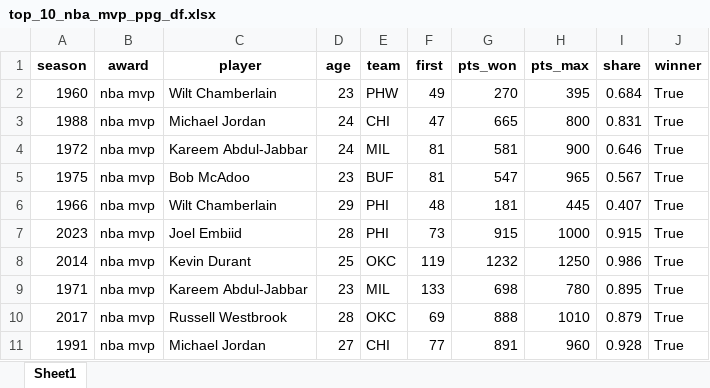
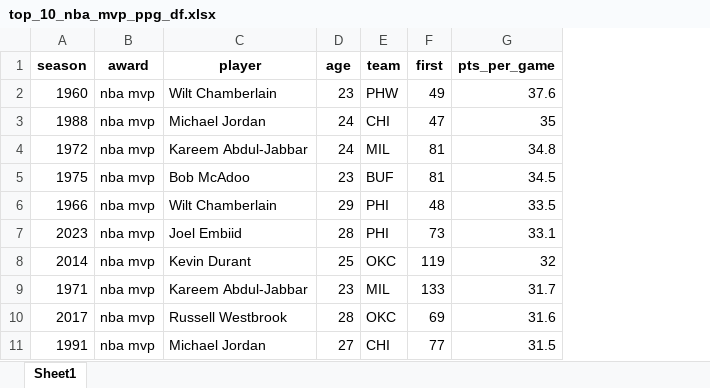
Before and after one commit to Taleb88/NBA-Statistics-1946-Present, an Excel workbook: top_10_nba_mvp_ppg_df.xlsx, sheet Sheet1, drawn as a sheet; values as stored, in another font and other column widths than the file's, no borders; removed rows and columns are numbered as before the commit, all else as after; the diff names each change by its address in the sheet, - before the commit and + after, or states it on an @@ line.

```diff
--- a/top_10_nba_mvp_ppg_df.xlsx (sheet Sheet1)
+++ b/top_10_nba_mvp_ppg_df.xlsx (sheet Sheet1)
-column G (pts_won), rows 2-11: 270 | 665 | 581 | 547 | 181 | 915 | 1232 | 698 | 888 | 891
-column H (pts_max), rows 2-11: 395 | 800 | 900 | 965 | 445 | 1000 | 1250 | 780 | 1010 | 960
-column I (share), rows 2-11: 0.684 | 0.831 | 0.646 | 0.567 | 0.407 | 0.915 | 0.986 | 0.895 | 0.879 | 0.928
-column J (winner), rows 2-11: all True
+column G (pts_per_game), rows 2-11: 37.6 | 35 | 34.8 | 34.5 | 33.5 | 33.1 | 32 | 31.7 | 31.6 | 31.5
```
Also changed, not shown: top_5_nba_mvp_ppg_df.xlsx, 1 other file.
